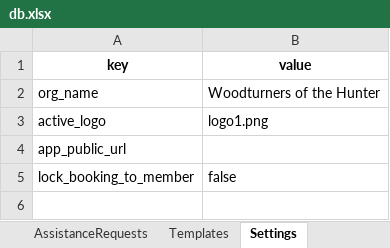
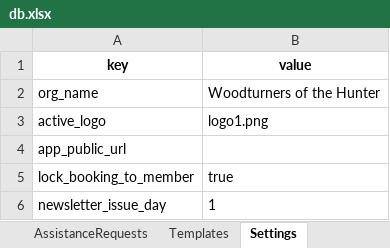
Before and after one commit to patrickjamesbenson/woodturners_scheduler, an Excel workbook: data/db.xlsx, sheet Settings, drawn as a sheet; values as stored, in another font and other column widths than the file's, no borders; the diff names each change by its address in the sheet, - before the commit and + after, or states it on an @@ line.

```diff
--- a/data/db.xlsx (sheet Settings)
+++ b/data/db.xlsx (sheet Settings)
-B5 (value): false
+B5 (value): true
+row 6: newsletter_issue_day | 1
```
Also changed, not shown: sheet Bookings, sheet Users, sheet UserLicences, sheet Machines, sheet Subscriptions, sheet ServiceLog, 6 more sheets, other sheet tabs.
